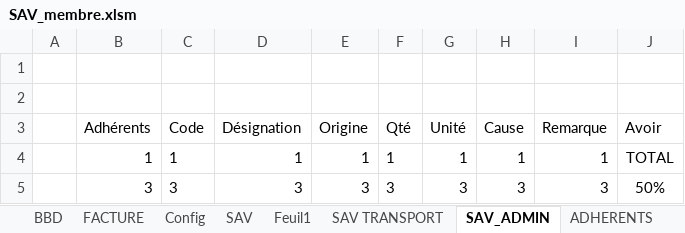
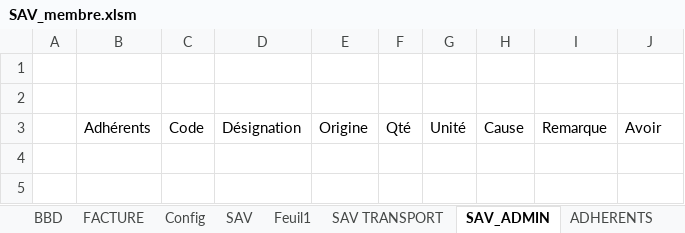
Before and after one commit to InfoFruitstock/SAV, an Excel workbook: SAV_membre.xlsm, sheet SAV_ADMIN, drawn as a sheet; values as stored, in another font and other column widths than the file's, no borders; charts and pictures and table styles not drawn; the diff names each change by its address in the sheet, - before the commit and + after, or states it on an @@ line.

Commit message:
sav + adhérents ok

```diff
--- a/SAV_membre.xlsm (sheet SAV_ADMIN)
+++ b/SAV_membre.xlsm (sheet SAV_ADMIN)
-row 4:  | 1 | 1 | 1 | 1 | 1 | 1 | 1 | 1 | TOTAL
-row 5:  | 3 | 3 | 3 | 3 | 3 | 3 | 3 | 3 | 50%
```
Also changed, not shown: sheet ADHERENTS, charts or pictures.
